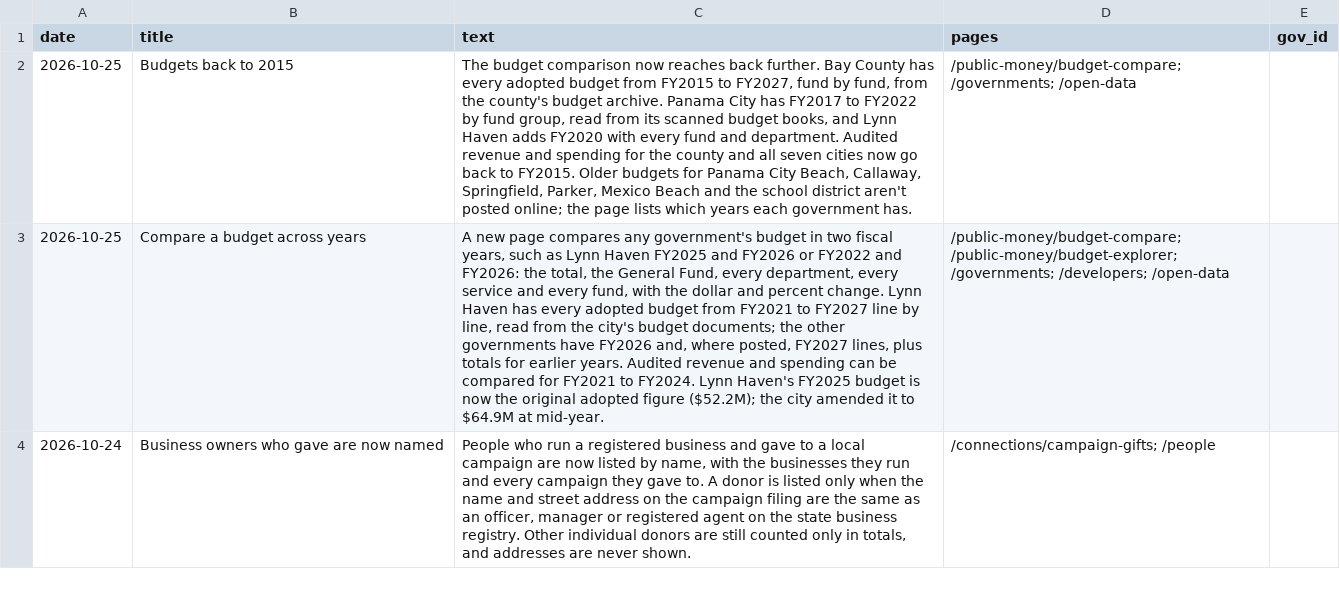
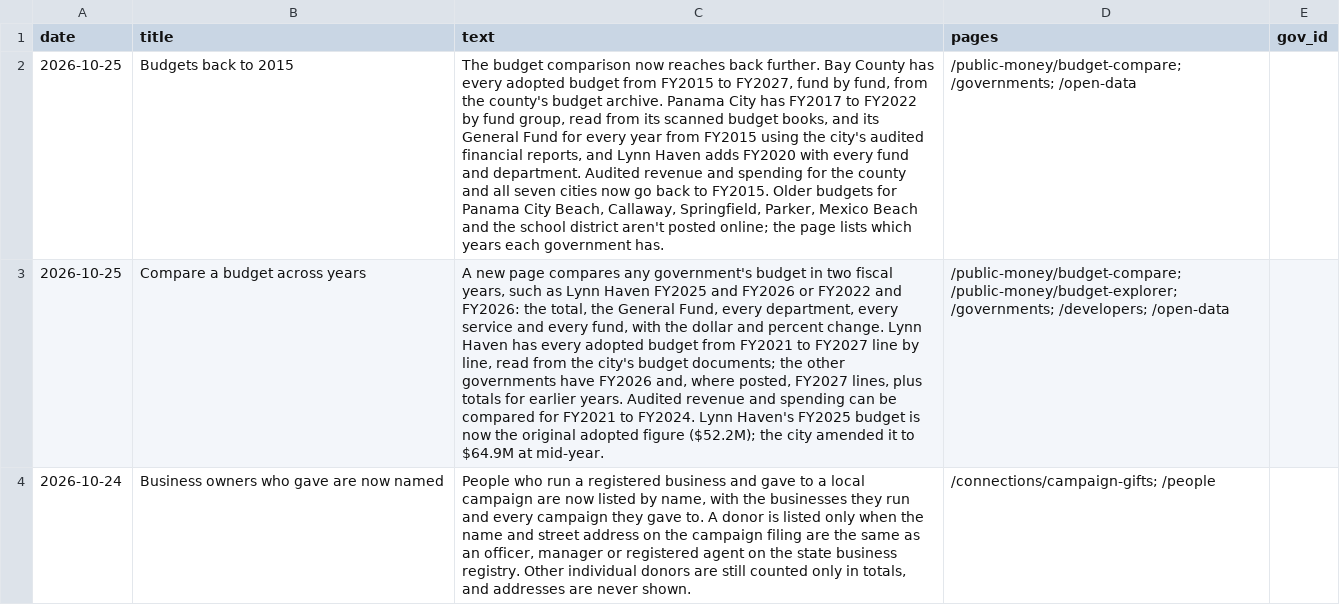
Before and after one commit to flux-labs-net/baycounty-me, a CSV file: site/public/downloads/site-updates.csv, drawn as a sheet; only a part is shown; the diff names each change by its address in the sheet, - before the commit and + after, or states it on an @@ line.

```diff
--- a/site/public/downloads/site-updates.csv
+++ b/site/public/downloads/site-updates.csv
-C2 (text): …books, and Lynn Haven…
+C2 (text): …books, and its General Fund for every year from FY2015 using the city's audited financial reports, and Lynn Haven…
```
Also changed, not shown: site/public/downloads/budget-years.csv, site/public/downloads/government-years.csv, 15 other files.
